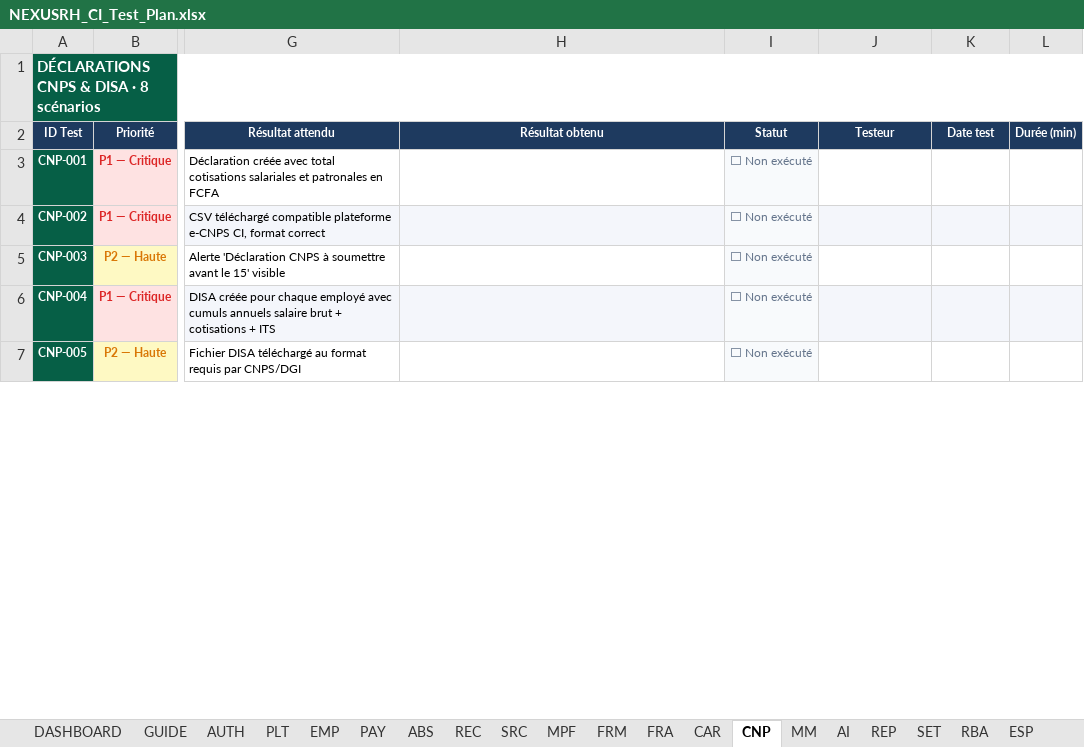
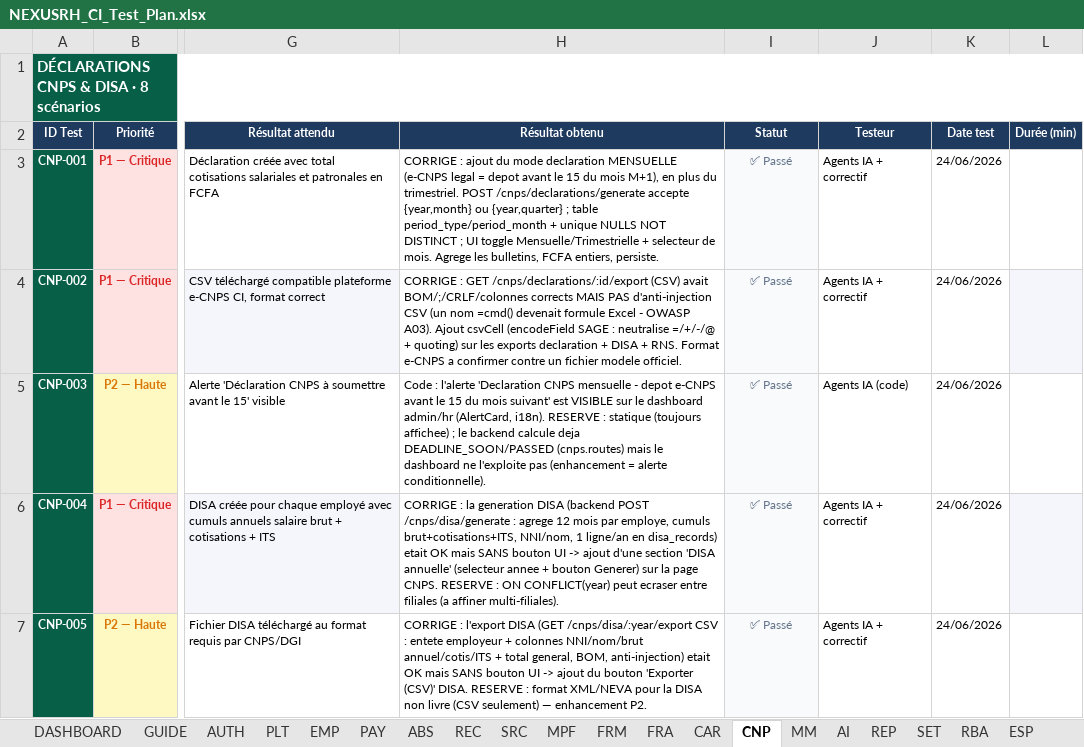
Before and after one commit to Couldevlop/nexusrh, an Excel workbook: NEXUSRH_CI_Test_Plan.xlsx, sheet CNP, drawn as a sheet; only a part is shown, gaps mark what is left out; values as stored, in another font and other column widths than the file's, no borders; conditional formats not drawn; the diff covers the shown part only; the diff names each change by its address in the sheet, - before the commit and + after, or states it on an @@ line.

```diff
--- a/NEXUSRH_CI_Test_Plan.xlsx (sheet CNP)
+++ b/NEXUSRH_CI_Test_Plan.xlsx (sheet CNP)
-H3 (Résultat obtenu): (empty)
+H3 (Résultat obtenu): CORRIGE : ajout du mode declaration MENSUELLE (e-CNPS legal = depot avant le 15 du mois M+1), en plus du trimestriel. POST /cnps/declarations/generate accepte {year,month} ou {year,quarter} ; table period_type/period_month + unique NULLS NOT DISTINCT ; UI toggle Mensuelle/Trimestrielle + selecteur de mois. Agrege les bulletins, FCFA entiers, persiste.
-I3:I7 (Statut): ⬜ Non exécuté
+I3:I7 (Statut): ✅ Passé
-J3:J4 (Testeur): (empty)
+J3:J4 (Testeur): Agents IA + correctif
-K3:K7 (Date test): (empty)
+K3:K7 (Date test): 24/06/2026
-H4 (Résultat obtenu): (empty)
+H4 (Résultat obtenu): CORRIGE : GET /cnps/declarations/:id/export (CSV) avait BOM/;/CRLF/colonnes corrects MAIS PAS d'anti-injection CSV (un nom =cmd() devenait formule Excel - OWASP A03). Ajout csvCell (encodeField SAGE : neutralise =/+/-/@ + quoting) sur les exports declaration + DISA + RNS. Format e-CNPS a confirmer contre un fichier modele officiel.
-H4 fill: #F4F6FB
+H4 fill: none
-J4:K4 fill: #F4F6FB
+J4:K4 fill: none
-H5 (Résultat obtenu): (empty)
+H5 (Résultat obtenu): Code : l'alerte 'Declaration CNPS mensuelle - depot e-CNPS avant le 15 du mois suivant' est VISIBLE sur le dashboard admin/hr (AlertCard, i18n). RESERVE : statique (toujours affichee) ; le backend calcule deja DEADLINE_SOON/PASSED (cnps.routes) mais le dashboard ne l'exploite pas (enhancement = alerte conditionnelle).
-J5 (Testeur): (empty)
+J5 (Testeur): Agents IA (code)
-H6 (Résultat obtenu): (empty)
+H6 (Résultat obtenu): CORRIGE : la generation DISA (backend POST /cnps/disa/generate : agrege 12 mois par employe, cumuls brut+cotisations+ITS, NNI/nom, 1 ligne/an en disa_records) etait OK mais SANS bouton UI -> ajout d'une section 'DISA annuelle' (selecteur annee + bouton Generer) sur la page CNPS. RESERVE : ON CONFLICT(year) peut ecraser entre filiales (a affiner multi-filiales).
-H6 fill: #F4F6FB
+H6 fill: none
-J6:J7 (Testeur): (empty)
+J6:J7 (Testeur): Agents IA + correctif
-J6:K6 fill: #F4F6FB
+J6:K6 fill: none
-H7 (Résultat obtenu): (empty)
+H7 (Résultat obtenu): CORRIGE : l'export DISA (GET /cnps/disa/:year/export CSV : entete employeur + colonnes NNI/nom/brut annuel/cotis/ITS + total general, BOM, anti-injection) etait OK mais SANS bouton UI -> ajout du bouton 'Exporter (CSV)' DISA. RESERVE : format XML/NEVA pour la DISA non livre (CSV seulement) — enhancement P2.
```
Also changed, not shown: 1 added row, 12 edited cells and cell formats elsewhere in this sheet, sheet PAY, sheet EMP, sheet PLT, sheet REC, sheet AUTH, sheet ABS, 8 more sheets.
